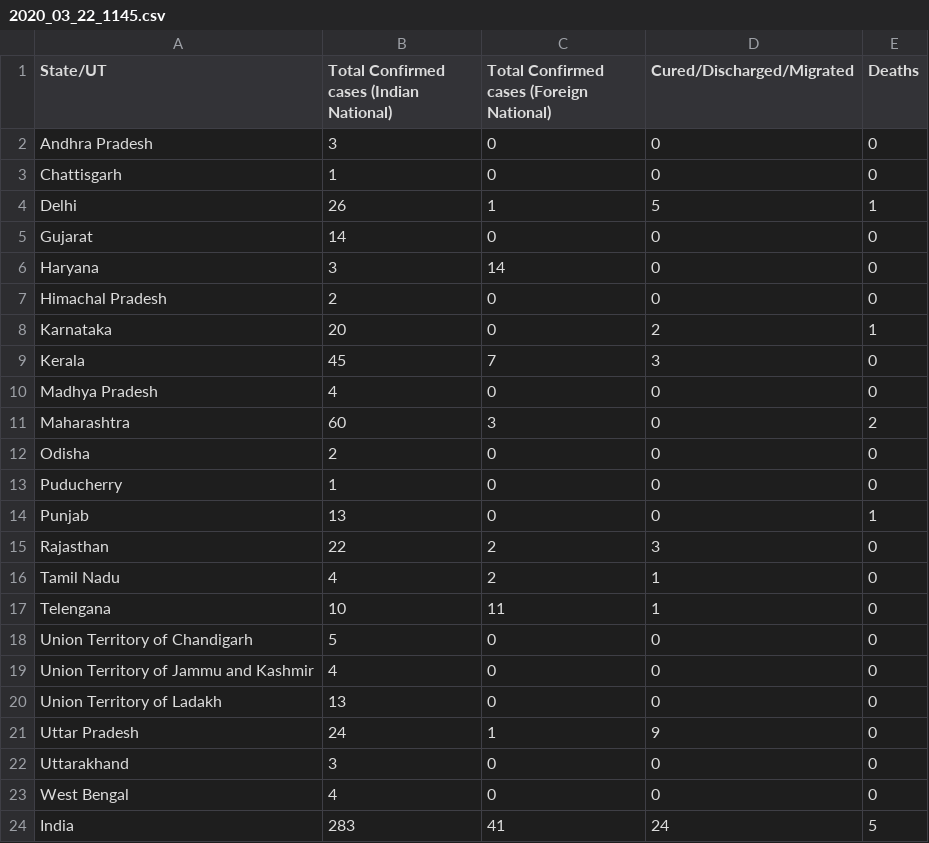
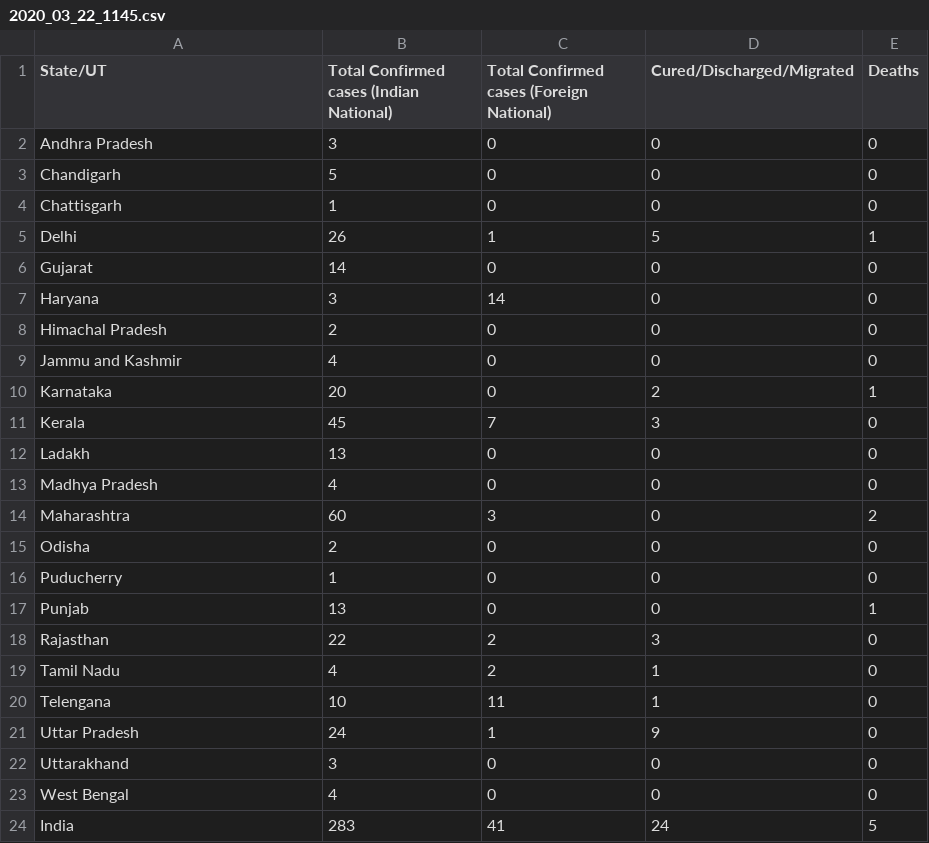
Before and after one commit to svadhyay/covid19-India, a CSV file: mohfw/2020_03_22_1145.csv, drawn as a sheet.

```diff
--- a/mohfw/2020_03_22_1145.csv
+++ b/mohfw/2020_03_22_1145.csv
@@ -2,2 +2,3 @@ State/UT,Total Confirmed cases (Indian National),Total Confirmed cases (Foreign
 Andhra Pradesh,3,0,0,0
+Chandigarh,5,0,0,0
 Chattisgarh,1,0,0,0
@@ -7,4 +8,6 @@ Haryana,3,14,0,0
 Himachal Pradesh,2,0,0,0
+Jammu and Kashmir,4,0,0,0
 Karnataka,20,0,2,1
 Kerala,45,7,3,0
+Ladakh,13,0,0,0
 Madhya Pradesh,4,0,0,0
@@ -17,5 +20,2 @@ Tamil Nadu,4,2,1,0
 Telengana,10,11,1,0
-Union Territory of Chandigarh,5,0,0,0
-Union Territory of Jammu and Kashmir,4,0,0,0
-Union Territory of Ladakh,13,0,0,0
 Uttar Pradesh,24,1,9,0
```
Also changed, not shown: mohfw/2020_03_20_0900.csv, mohfw/2020_03_20_1700.csv, 19 other files.
